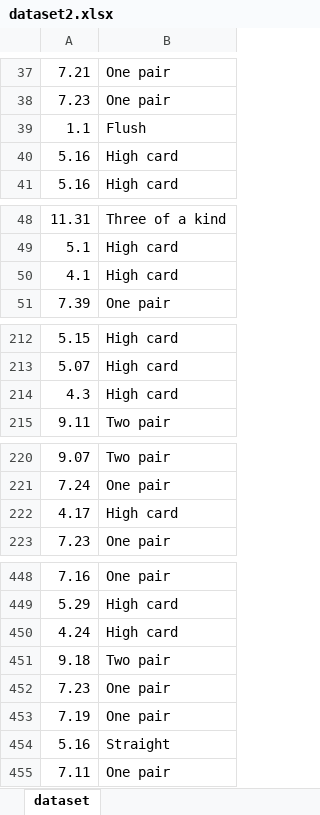
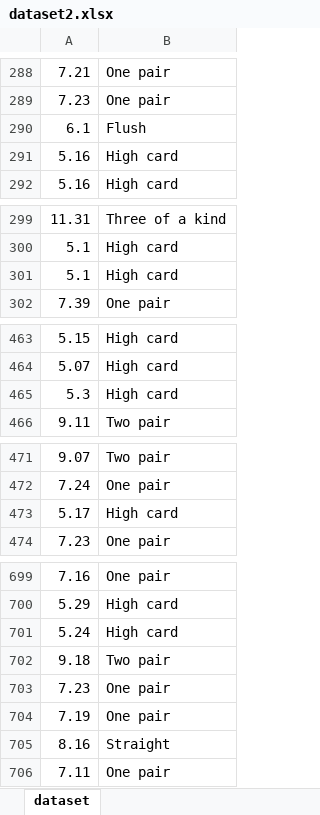
Before and after one commit to PrABpY/Poker-ML, an Excel workbook: dataset2.xlsx, sheet dataset, drawn as a sheet; only a part is shown, gaps mark what is left out; values as stored, in another font and other column widths than the file's, no borders; addresses are those after the commit; the diff covers the shown part only; the diff names each change by its address in the sheet, - before the commit and + after, or states it on an @@ line.

```diff
--- a/dataset2.xlsx (sheet dataset)
+++ b/dataset2.xlsx (sheet dataset)
-A290: 1.1
+A290: 6.1
-A301: 4.1
+A301: 5.1
-A465: 4.3
+A465: 5.3
-A473: 4.17
+A473: 5.17
-A701: 4.24
+A701: 5.24
-A705: 5.16
+A705: 8.16
```
Also changed, not shown: 251 added rows and 6 edited cells elsewhere in this sheet, dataset1.xlsx, poker.xlsx, 3 other files.
